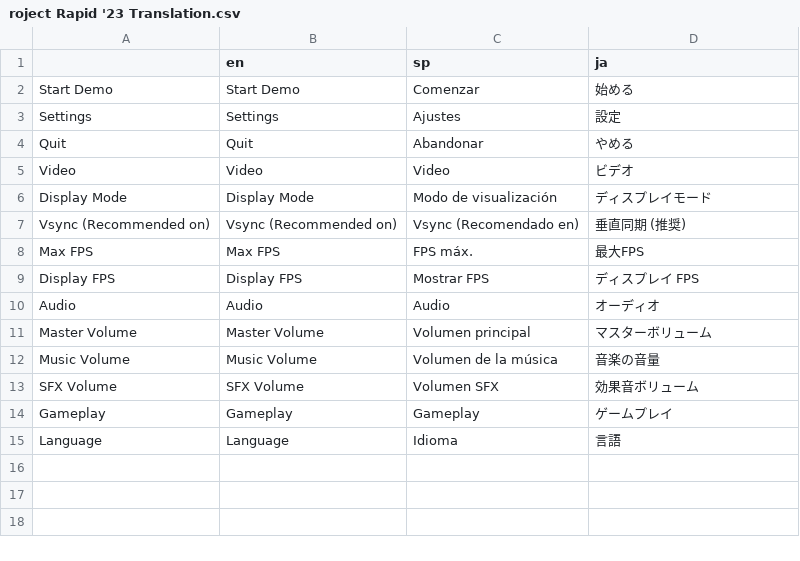
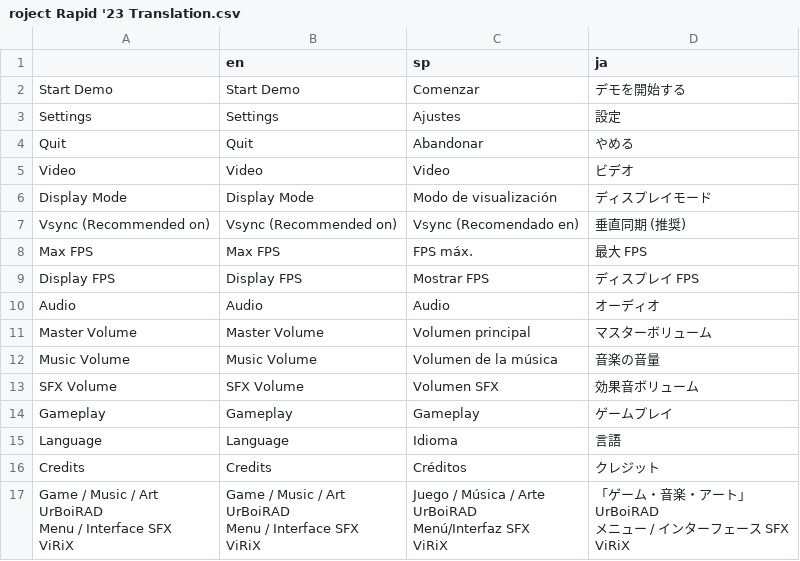
Before and after one commit to urboirad/Project-Rapid, a CSV file: src/roject Rapid '23 Translation.csv, drawn as a sheet.

Commit message:
Minor Update 6/20/23 - Arachnix & Credits
Added Arachnix
Added credits section in menu (fully translated)

```diff
--- a/src/roject Rapid '23 Translation.csv
+++ b/src/roject Rapid '23 Translation.csv
@@ -1,3 +1,3 @@
 ,en,sp,ja
-Start Demo,Start Demo,Comenzar,始める
+Start Demo,Start Demo,Comenzar,デモを開始する
 Settings,Settings,Ajustes,設定
@@ -7,3 +7,3 @@ Display Mode,Display Mode,Modo de visualización,ディスプレイモード
 Vsync (Recommended on),Vsync (Recommended on),Vsync (Recomendado en),垂直同期 (推奨)
-Max FPS,Max FPS,FPS máx.,最大FPS
+Max FPS,Max FPS,FPS máx.,最大 FPS
 Display FPS,Display FPS,Mostrar FPS,ディスプレイ FPS
@@ -15 +15,19 @@ Gameplay,Gameplay,Gameplay,ゲームプレイ
 Language,Language,Idioma,言語
+Credits,Credits,Créditos,クレジット
+"Game / Music / Art
+UrBoiRAD
+
+Menu / Interface SFX
+ViRiX","Game / Music / Art
+UrBoiRAD
+
+Menu / Interface SFX
+ViRiX","Juego / Música / Arte
+UrBoiRAD
+
+Menú/Interfaz SFX
+ViRiX","「ゲーム・音楽・アート」
+UrBoiRAD
+
+メニュー / インターフェース SFX
+ViRiX"
```
Also changed, not shown: 14 other files.
